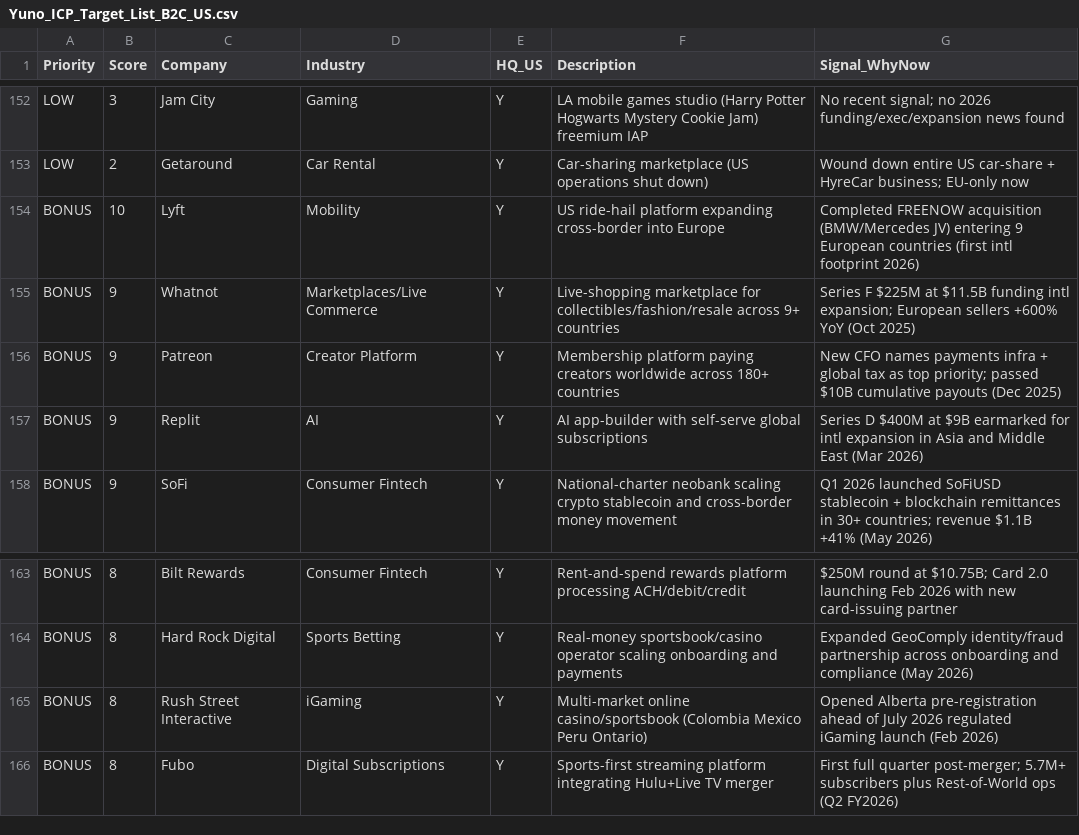
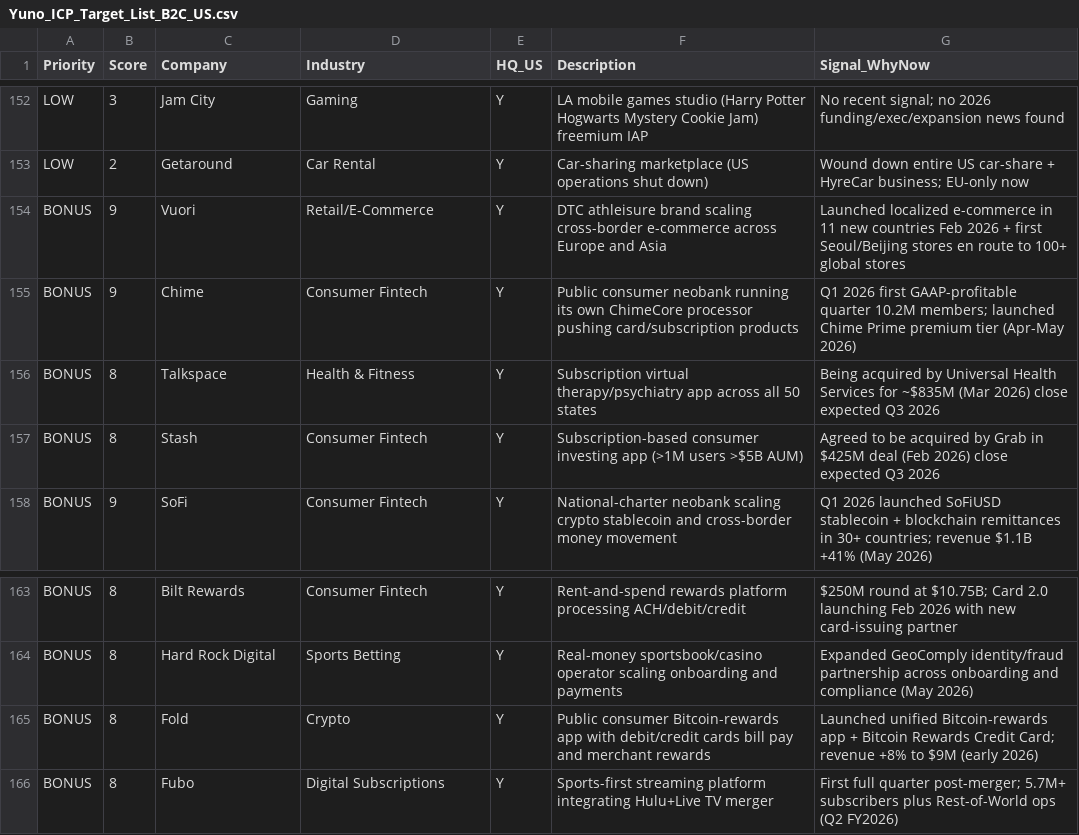
Before and after one commit to germantatism/German-GTM-Coding, a CSV file: Yuno_ICP_Target_List_B2C_US.csv, drawn as a sheet; only a part is shown, gaps mark what is left out.

```diff
--- a/Yuno_ICP_Target_List_B2C_US.csv
+++ b/Yuno_ICP_Target_List_B2C_US.csv
@@ -153,6 +153,6 @@ LOW,3,Jam City,Gaming,Y,LA mobile games studio (Harry Potter Hogwarts Mystery Co
 LOW,2,Getaround,Car Rental,Y,Car-sharing marketplace (US operations shut down),Wound down entire US car-share + HyreCar business; EU-only now
-BONUS,10,Lyft,Mobility,Y,US ride-hail platform expanding cross-border into Europe,Completed FREENOW acquisition (BMW/Mercedes JV) entering 9 European countries (first intl footprint 2026)
-BONUS,9,Whatnot,Marketplaces/Live Commerce,Y,Live-shopping marketplace for collectibles/fashion/resale across 9+ countries,Series F $225M at $11.5B funding intl expansion; European sellers +600% YoY (Oct 2025)
-BONUS,9,Patreon,Creator Platform,Y,Membership platform paying creators worldwide across 180+ countries,New CFO names payments infra + global tax as top priority; passed $10B cumulative payouts (Dec 2025)
-BONUS,9,Replit,AI,Y,AI app-builder with self-serve global subscriptions,Series D $400M at $9B earmarked for intl expansion in Asia and Middle East (Mar 2026)
+BONUS,9,Vuori,Retail/E-Commerce,Y,DTC athleisure brand scaling cross-border e-commerce across Europe and Asia,Launched localized e-commerce in 11 new countries Feb 2026 + first Seoul/Beijing stores en route to 100+ global stores
+BONUS,9,Chime,Consumer Fintech,Y,Public consumer neobank running its own ChimeCore processor pushing card/subscription products,Q1 2026 first GAAP-profitable quarter 10.2M members; launched Chime Prime premium tier (Apr-May 2026)
+BONUS,8,Talkspace,Health & Fitness,Y,Subscription virtual therapy/psychiatry app across all 50 states,Being acquired by Universal Health Services for ~$835M (Mar 2026) close expected Q3 2026
+BONUS,8,Stash,Consumer Fintech,Y,Subscription-based consumer investing app (>1M users >$5B AUM),Agreed to be acquired by Grab in $425M deal (Feb 2026) close expected Q3 2026
 BONUS,9,SoFi,Consumer Fintech,Y,National-charter neobank scaling crypto stablecoin and cross-border money movement,Q1 2026 launched SoFiUSD stablecoin + blockchain remittances in 30+ countries; revenue $1.1B +41% (May 2026)
@@ -164,3 +164,3 @@ BONUS,8,Bilt Rewards,Consumer Fintech,Y,Rent-and-spend rewards platform processi
 BONUS,8,Hard Rock Digital,Sports Betting,Y,Real-money sportsbook/casino operator scaling onboarding and payments,Expanded GeoComply identity/fraud partnership across onboarding and compliance (May 2026)
-BONUS,8,Rush Street Interactive,iGaming,Y,Multi-market online casino/sportsbook (Colombia Mexico Peru Ontario),Opened Alberta pre-registration ahead of July 2026 regulated iGaming launch (Feb 2026)
+BONUS,8,Fold,Crypto,Y,Public consumer Bitcoin-rewards app with debit/credit cards bill pay and merchant rewards,Launched unified Bitcoin-rewards app + Bitcoin Rewards Credit Card; revenue +8% to $9M (early 2026)
 BONUS,8,Fubo,Digital Subscriptions,Y,Sports-first streaming platform integrating Hulu+Live TV merger,First full quarter post-merger; 5.7M+ subscribers plus Rest-of-World ops (Q2 FY2026)
```
